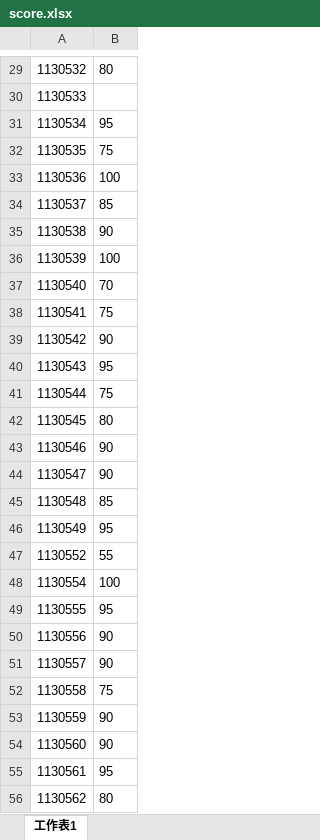
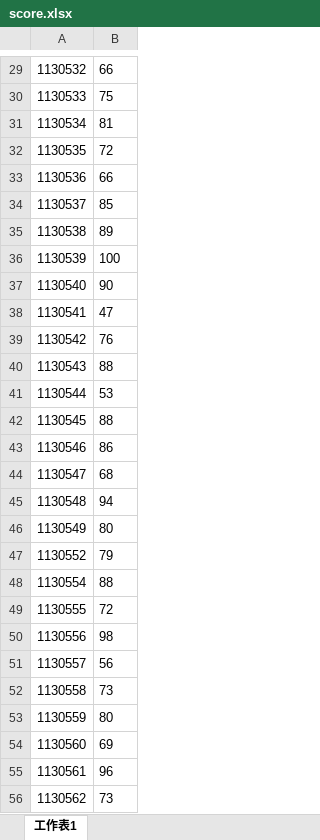
Before and after one commit to tzu1un227/tzulun-s-corner, an Excel workbook: score.xlsx, sheet 工作表1, drawn as a sheet; only a part is shown, gaps mark what is left out; values as stored, in another font and other column widths than the file's, no borders; the diff covers the shown part only; the diff names each change by its address in the sheet, - before the commit and + after, or states it on an @@ line.

```diff
--- a/score.xlsx (sheet 工作表1)
+++ b/score.xlsx (sheet 工作表1)
-B29: 80
+B29: 66
-B30: (empty)
+B30: 75
-B31: 95
+B31: 81
-B32: 75
+B32: 72
-B33: 100
+B33: 66
-B35: 90
+B35: 89
-B37: 70
+B37: 90
-B38: 75
+B38: 47
-B39: 90
+B39: 76
-B40: 95
+B40: 88
-B41: 75
+B41: 53
-B42: 80
+B42: 88
-B43: 90
+B43: 86
-B44: 90
+B44: 68
-B45: 85
+B45: 94
-B46: 95
+B46: 80
-B47: 55
+B47: 79
-B48: 100
+B48: 88
-B49: 95
+B49: 72
-B50: 90
+B50: 98
-B51: 90
+B51: 56
-B52: 75
+B52: 73
-B53: 90
+B53: 80
-B54: 90
+B54: 69
-B55: 95
+B55: 96
-B56: 80
+B56: 73
```
Also changed, not shown: 34 edited cells elsewhere in this sheet, 1 other file.
